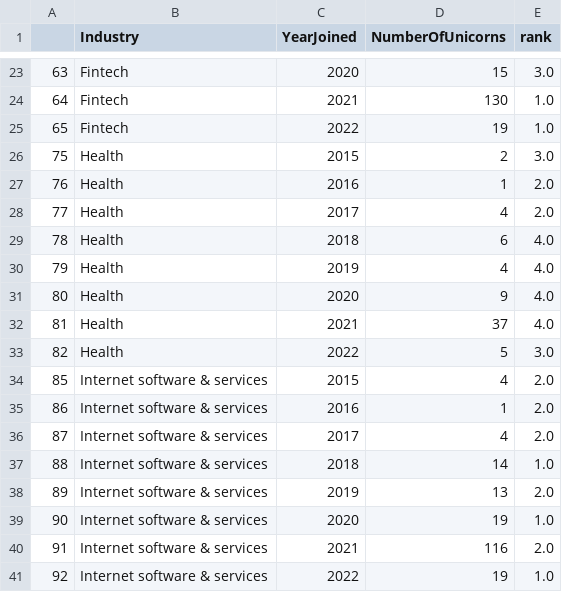
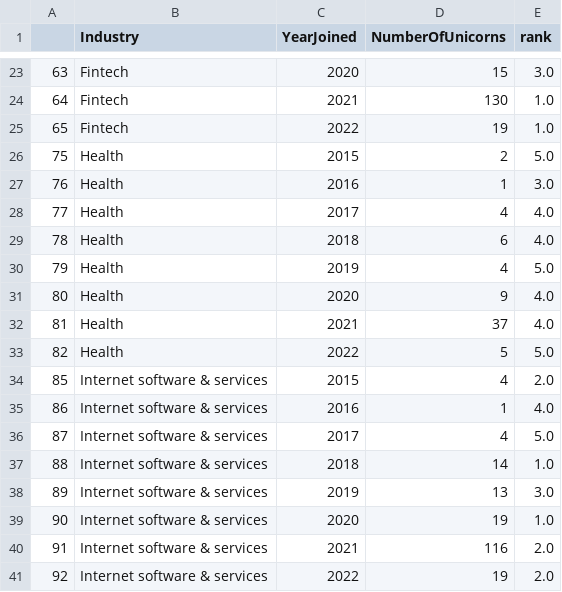
Before and after one commit to michaelchau0424/unicorns-data-vis, a CSV file: data/UnicornDataForBump.csv, drawn as a sheet; only a part is shown, gaps mark what is left out; the diff covers the shown part only.

Commit message:
fixed data for bump chart

```diff
--- a/data/UnicornDataForBump.csv
+++ b/data/UnicornDataForBump.csv
@@ -25,17 +25,17 @@
 65,Fintech,2022,19,1.0
-75,Health,2015,2,3.0
-76,Health,2016,1,2.0
-77,Health,2017,4,2.0
+75,Health,2015,2,5.0
+76,Health,2016,1,3.0
+77,Health,2017,4,4.0
 78,Health,2018,6,4.0
-79,Health,2019,4,4.0
+79,Health,2019,4,5.0
 80,Health,2020,9,4.0
 81,Health,2021,37,4.0
-82,Health,2022,5,3.0
+82,Health,2022,5,5.0
 85,Internet software & services,2015,4,2.0
-86,Internet software & services,2016,1,2.0
-87,Internet software & services,2017,4,2.0
+86,Internet software & services,2016,1,4.0
+87,Internet software & services,2017,4,5.0
 88,Internet software & services,2018,14,1.0
-89,Internet software & services,2019,13,2.0
+89,Internet software & services,2019,13,3.0
 90,Internet software & services,2020,19,1.0
 91,Internet software & services,2021,116,2.0
-92,Internet software & services,2022,19,1.0
+92,Internet software & services,2022,19,2.0
```
Also changed, not shown: 5 edited cells elsewhere in this file, 3 other files.
